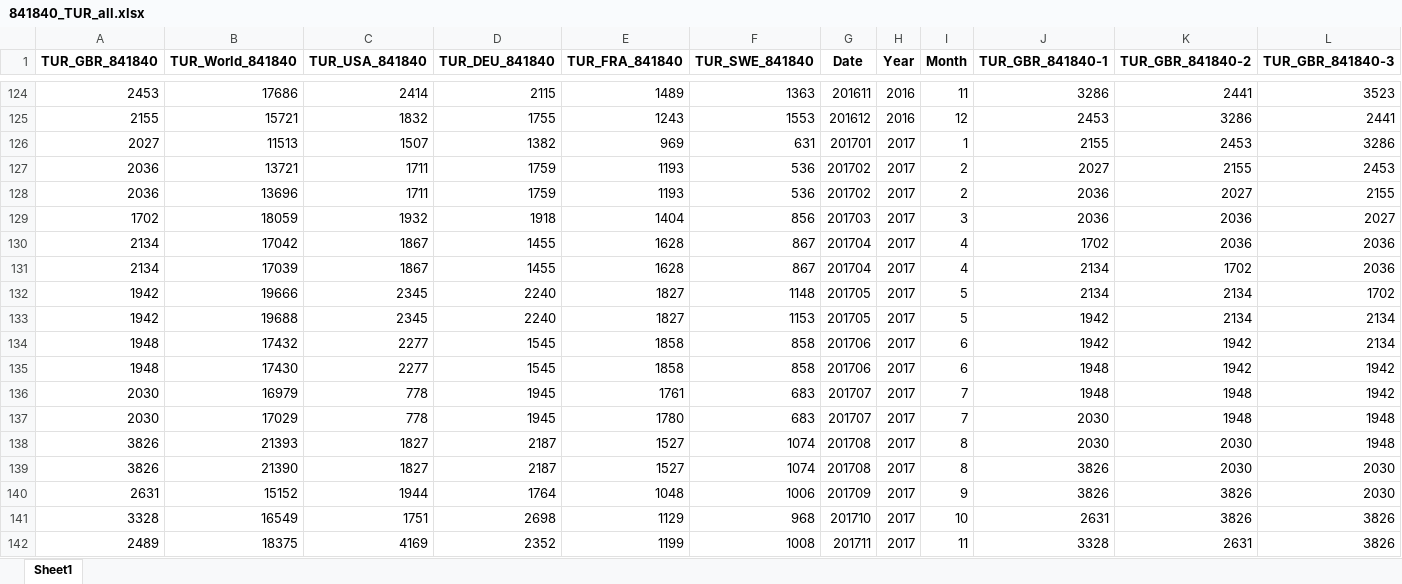
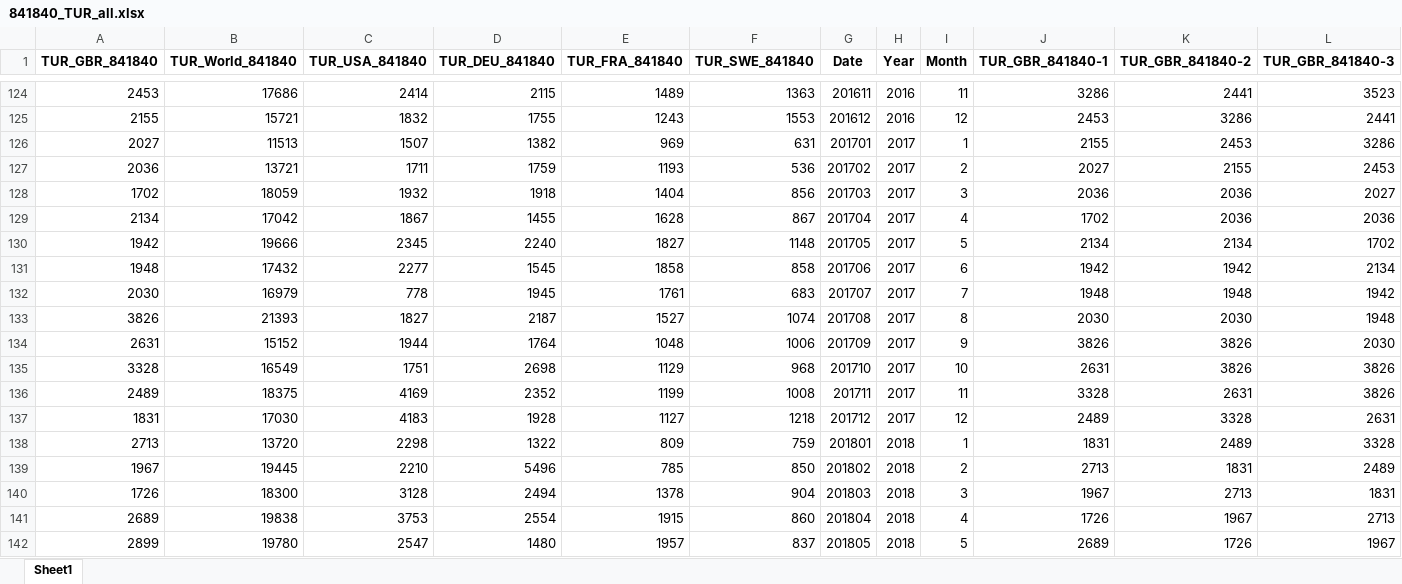
Before and after one commit to ozemre/Thesis_Project, an Excel workbook: Data_Sources_and_Preparation/ITC_Trade_Data/841840_TUR_all.xlsx, sheet Sheet1, drawn as a sheet; only a part is shown, gaps mark what is left out; the shorter side is filled out with more unchanged rows; values as stored, in another font and other column widths than the file's, no borders; rows hold the shown columns only; the diff names each change by its address in the sheet, - before the commit and + after, or states it on an @@ line.

```diff
--- a/Data_Sources_and_Preparation/ITC_Trade_Data/841840_TUR_all.xlsx (sheet Sheet1)
+++ b/Data_Sources_and_Preparation/ITC_Trade_Data/841840_TUR_all.xlsx (sheet Sheet1)
-row 128: 2036 | 13696 | 1711 | 1759 | 1193 | 536 | 201702 | 2017 | 2 | 2036 | 2027 | 2155
-row 131: 2134 | 17039 | 1867 | 1455 | 1628 | 867 | 201704 | 2017 | 4 | 2134 | 1702 | 2036
-row 133: 1942 | 19688 | 2345 | 2240 | 1827 | 1153 | 201705 | 2017 | 5 | 1942 | 2134 | 2134
-row 135: 1948 | 17430 | 2277 | 1545 | 1858 | 858 | 201706 | 2017 | 6 | 1948 | 1942 | 1942
-row 137: 2030 | 17029 | 778 | 1945 | 1780 | 683 | 201707 | 2017 | 7 | 2030 | 1948 | 1948
-row 139: 3826 | 21390 | 1827 | 2187 | 1527 | 1074 | 201708 | 2017 | 8 | 3826 | 2030 | 2030
```
Also changed, not shown: Data_Sources_and_Preparation/ITC_Trade_Data/841810_CHN_all.xlsx, Data_Sources_and_Preparation/ITC_Trade_Data/841810_GBR_all.xlsx, 12 other files.
